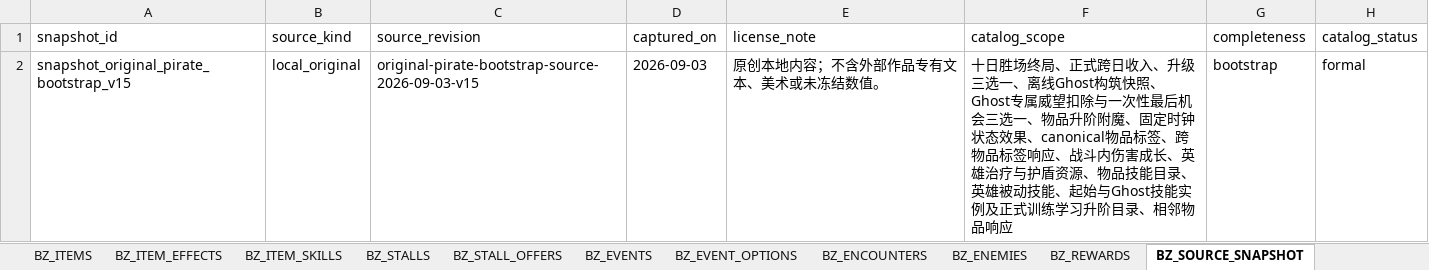
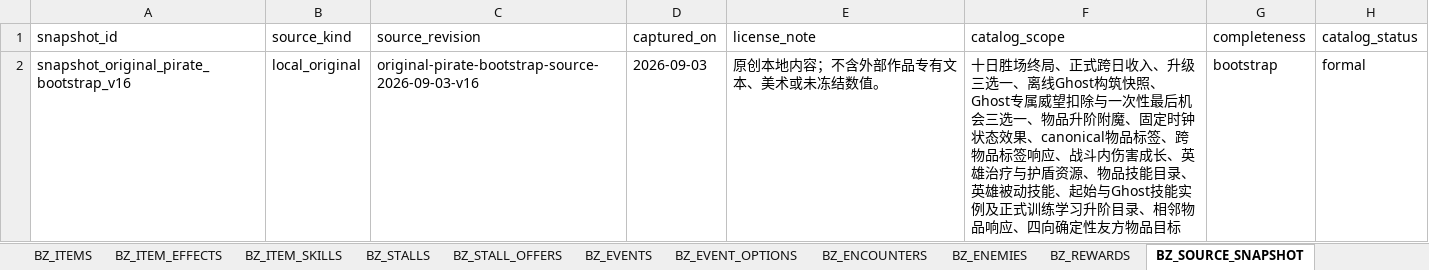
Before and after one commit to jyf0330/ysbzs, an Excel workbook: xlsx/ysbzs_master.xlsx, sheet BZ_SOURCE_SNAPSHOT, drawn as a sheet; values as stored, in another font and other column widths than the file's, no borders; the diff names each change by its address in the sheet, - before the commit and + after, or states it on an @@ line.

```diff
--- a/xlsx/ysbzs_master.xlsx (sheet BZ_SOURCE_SNAPSHOT)
+++ b/xlsx/ysbzs_master.xlsx (sheet BZ_SOURCE_SNAPSHOT)
-A2 (snapshot_id): snapshot_original_pirate_bootstrap_v15
+A2 (snapshot_id): snapshot_original_pirate_bootstrap_v16
-C2 (source_revision): original-pirate-bootstrap-source-2026-09-03-v15
+C2 (source_revision): original-pirate-bootstrap-source-2026-09-03-v16
-F2 (catalog_scope): …物品响应
+F2 (catalog_scope): …物品响应、四向确定性友方物品目标
```
Also changed, not shown: sheet BZ_ITEM_EFFECTS, sheet BZ_ENCHANTMENTS, sheet BZ_ITEMS, sheet BZ_GAMEPLAY, sheet BZ_ITEM_UPGRADES, sheet BZ_GHOST_SNAPSHOTS, 2 more sheets, 15 other files.
